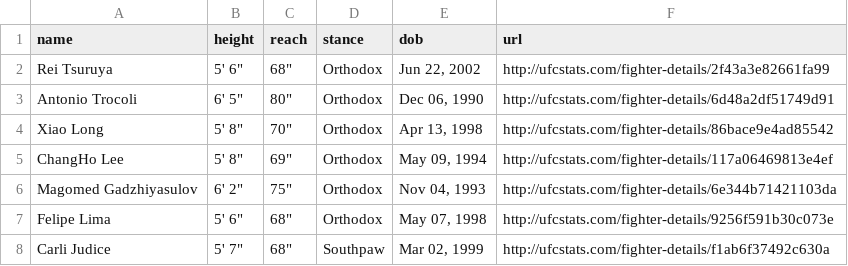
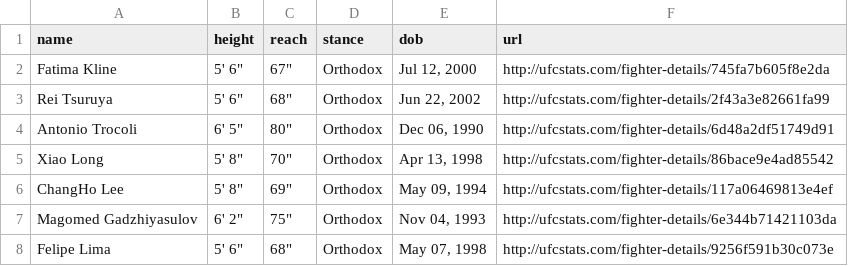
Before and after one commit to alexchandler100/UFC_Prediction_2022, a CSV file: src/models/buildingMLModel/data/processed/fighter_stats.csv, drawn as a sheet; only a part is shown; the shorter side is filled out with more unchanged rows.

```diff
--- a/src/models/buildingMLModel/data/processed/fighter_stats.csv
+++ b/src/models/buildingMLModel/data/processed/fighter_stats.csv
@@ -1,2 +1,3 @@
 name,height,reach,stance,dob,url
+Fatima Kline,"5' 6""","67""",Orthodox,"Jul 12, 2000",http://ufcstats.com/fighter-details/745fa7b605f8e2da
 Rei Tsuruya,"5' 6""","68""",Orthodox,"Jun 22, 2002",http://ufcstats.com/fighter-details/2f43a3e82661fa99
```
Also changed, not shown: 11 other files.
